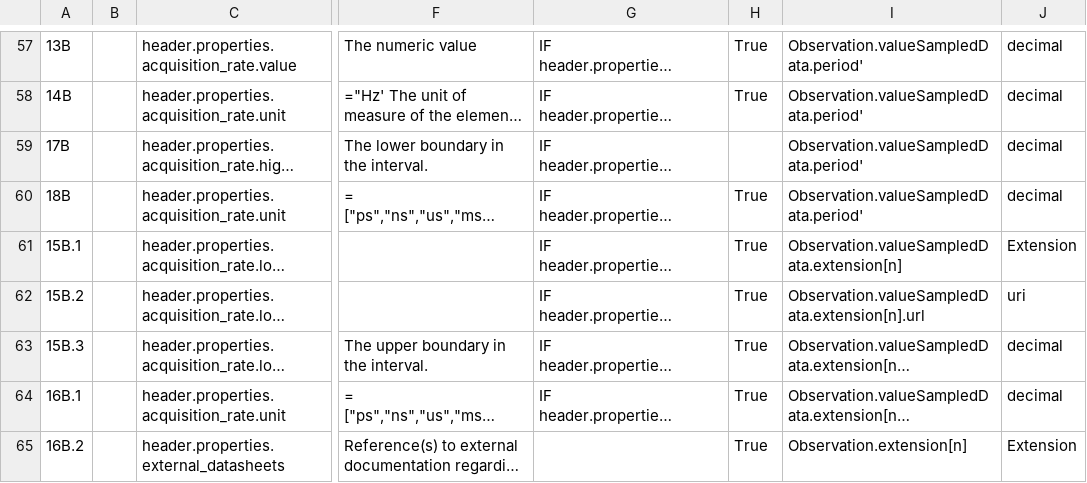
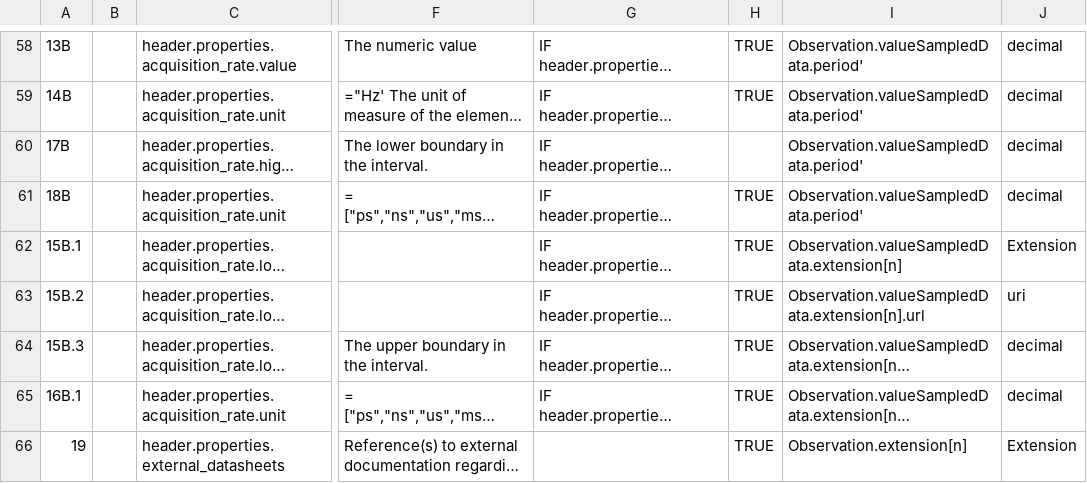
Before and after one commit to Healthedata1/mFHIR, a CSV file: mapping tables/ieee-header-fhir-observation-mapping.csv, drawn as a sheet; only a part is shown, gaps mark what is left out; long unchanged cells end in …; addresses are those after the commit; the diff covers the shown part only; the diff names each change by its address in the sheet, - before the commit and + after, or states it on an @@ line.

```diff
--- a/mapping tables/ieee-header-fhir-observation-mapping.csv
+++ b/mapping tables/ieee-header-fhir-observation-mapping.csv
-H58:H59: True
+H58:H59: TRUE
-H61:H66: True
+H61:H66: TRUE
-A66: 16B.2
+A66: 19
```
Also changed, not shown: 4 added rows, 1 removed row and 80 edited cells elsewhere in this file, 4 other files.
